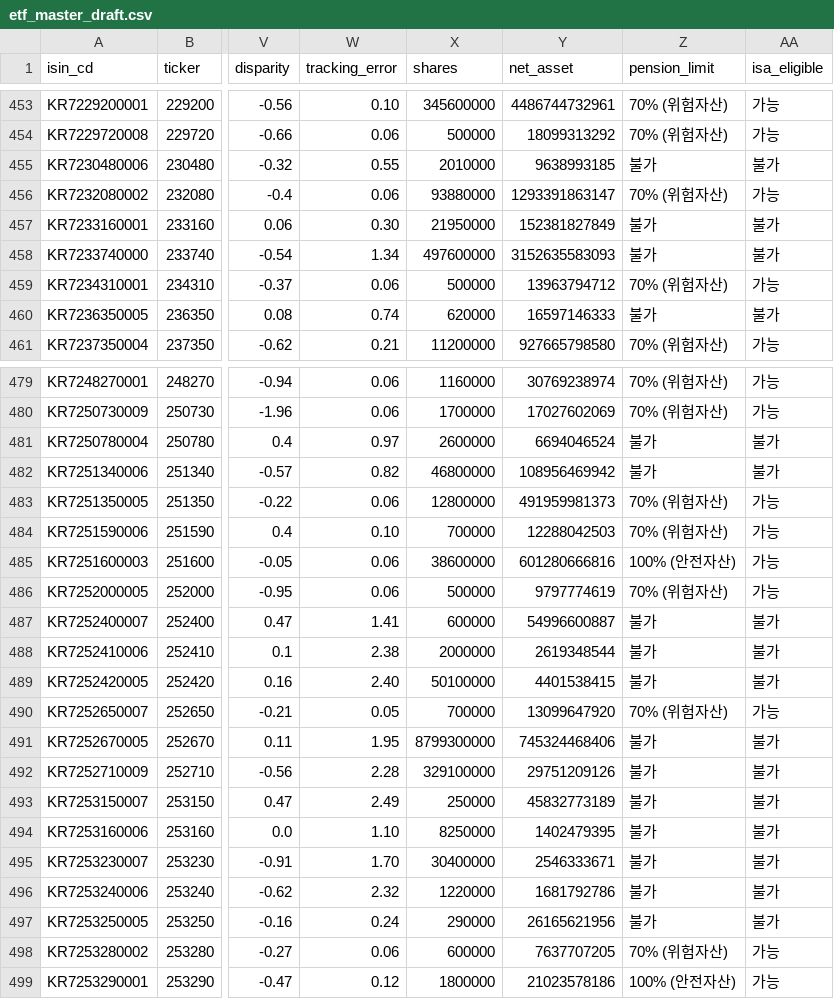
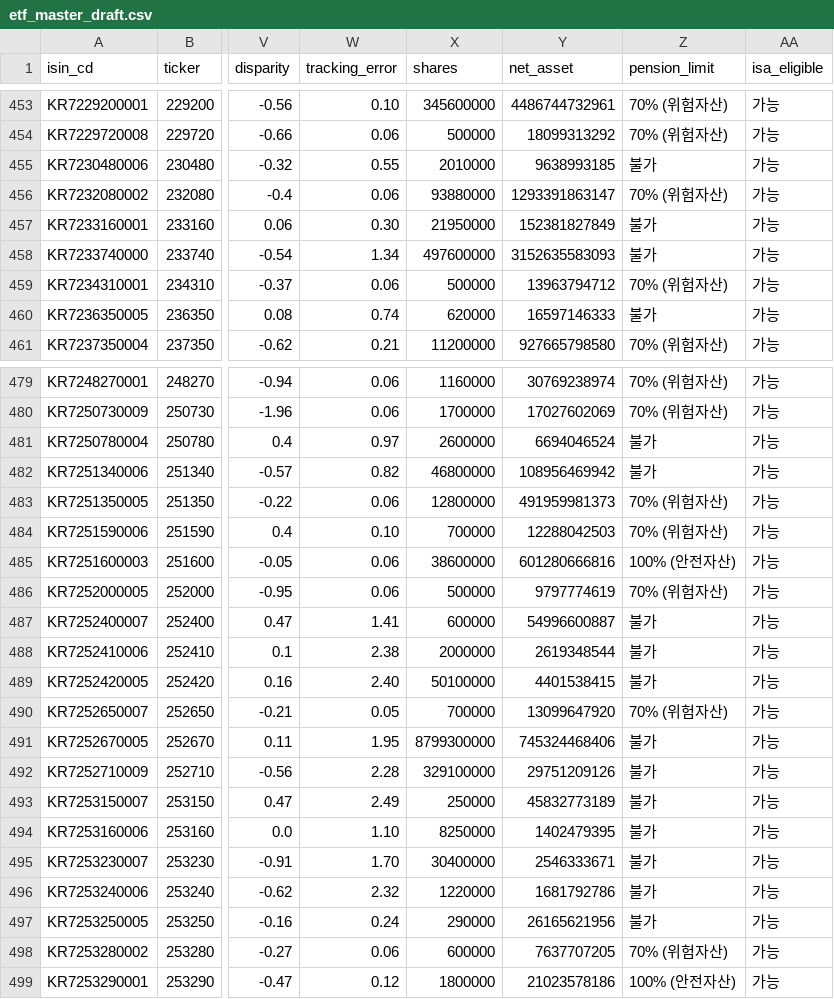
Before and after one commit to neo-alpha-research/etf-campus, a CSV file: data/etf_master_draft.csv, drawn as a sheet; only a part is shown, gaps mark what is left out; the diff covers the shown part only; the diff names each change by its address in the sheet, - before the commit and + after, or states it on an @@ line.

```diff
--- a/data/etf_master_draft.csv
+++ b/data/etf_master_draft.csv
-AA455 (isa_eligible): 불가
+AA455 (isa_eligible): 가능
-AA457:AA458 (isa_eligible): 불가
+AA457:AA458 (isa_eligible): 가능
-AA460 (isa_eligible): 불가
+AA460 (isa_eligible): 가능
-AA481:AA482 (isa_eligible): 불가
+AA481:AA482 (isa_eligible): 가능
-AA487:AA489 (isa_eligible): 불가
+AA487:AA489 (isa_eligible): 가능
-AA491:AA497 (isa_eligible): 불가
+AA491:AA497 (isa_eligible): 가능
```
Also changed, not shown: 87 edited cells elsewhere in this file, data/pension_verify_sheet.csv, 6 other files.
